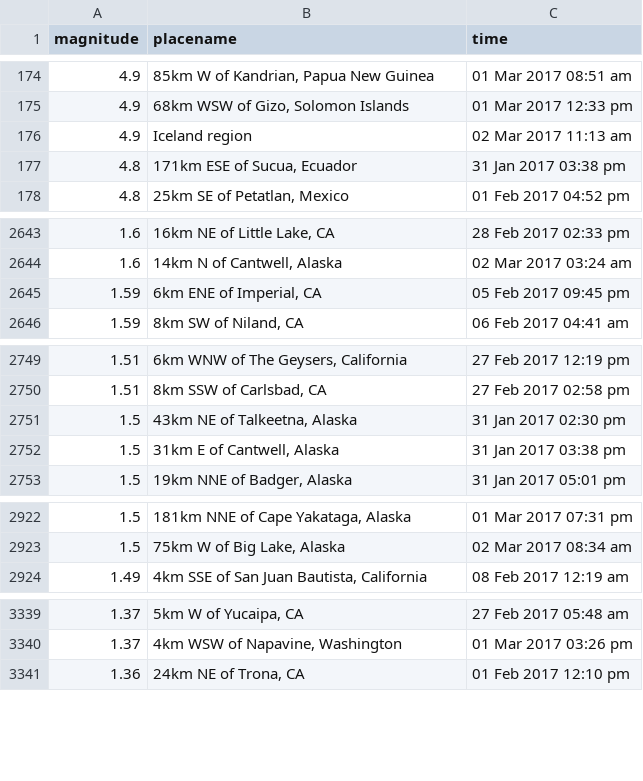
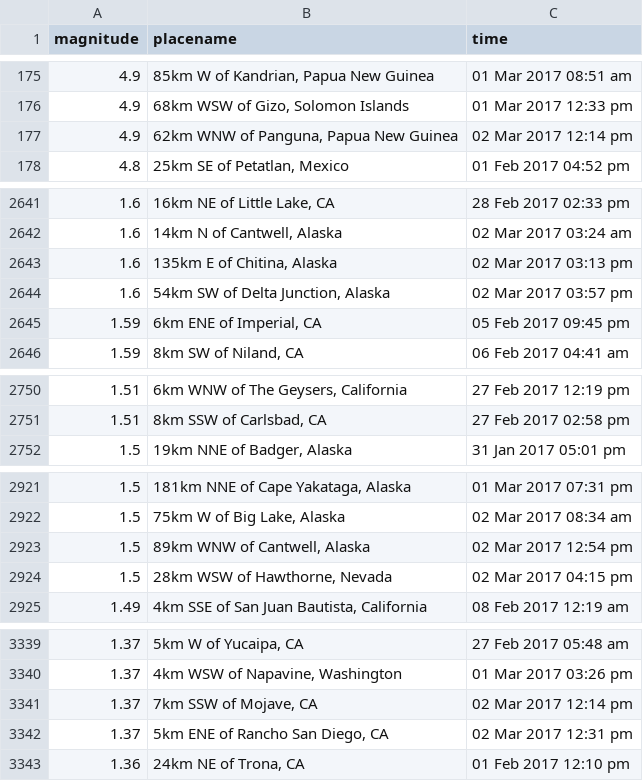
Before and after one commit to ivarmlee11/d3quake, a CSV file: public/data/data.csv, drawn as a sheet; only a part is shown, gaps mark what is left out; the diff covers the shown part only.

```diff
--- a/public/data/data.csv
+++ b/public/data/data.csv
@@ -175,4 +176,3 @@ magnitude,placename,time
 4.9,"68km WSW of Gizo, Solomon Islands",01 Mar 2017 12:33 pm
-4.9,Iceland region,02 Mar 2017 11:13 am
-4.8,"171km ESE of Sucua, Ecuador",31 Jan 2017 03:38 pm
+4.9,"62km WNW of Panguna, Papua New Guinea",02 Mar 2017 12:14 pm
 4.8,"25km SE of Petatlan, Mexico",01 Feb 2017 04:52 pm
@@ -2644,2 +2642,4 @@ magnitude,placename,time
 1.6,"14km N of Cantwell, Alaska",02 Mar 2017 03:24 am
+1.6,"135km E of Chitina, Alaska",02 Mar 2017 03:13 pm
+1.6,"54km SW of Delta Junction, Alaska",02 Mar 2017 03:57 pm
 1.59,"6km ENE of Imperial, CA",05 Feb 2017 09:45 pm
@@ -2750,4 +2751,2 @@ magnitude,placename,time
 1.51,"8km SSW of Carlsbad, CA",27 Feb 2017 02:58 pm
-1.5,"43km NE of Talkeetna, Alaska",31 Jan 2017 02:30 pm
-1.5,"31km E of Cantwell, Alaska",31 Jan 2017 03:38 pm
 1.5,"19km NNE of Badger, Alaska",31 Jan 2017 05:01 pm
@@ -2923,2 +2922,4 @@ magnitude,placename,time
 1.5,"75km W of Big Lake, Alaska",02 Mar 2017 08:34 am
+1.5,"89km WNW of Cantwell, Alaska",02 Mar 2017 12:54 pm
+1.5,"28km WSW of Hawthorne, Nevada",02 Mar 2017 04:15 pm
 1.49,"4km SSE of San Juan Bautista, California",08 Feb 2017 12:19 am
@@ -3340,2 +3340,4 @@ magnitude,placename,time
 1.37,"4km WSW of Napavine, Washington",01 Mar 2017 03:26 pm
+1.37,"7km SSW of Mojave, CA",02 Mar 2017 12:14 pm
+1.37,"5km ENE of Rancho San Diego, CA",02 Mar 2017 12:31 pm
 1.36,"24km NE of Trona, CA",01 Feb 2017 12:10 pm
```
Also changed, not shown: 24 added rows, 31 removed rows and 5 edited cells elsewhere in this file, 3 other files.
